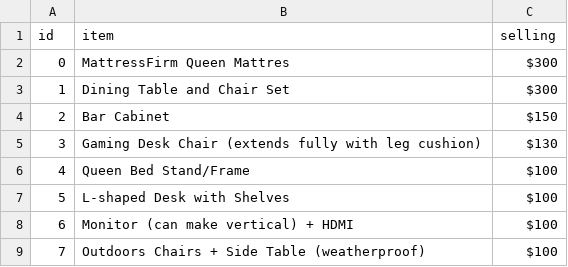
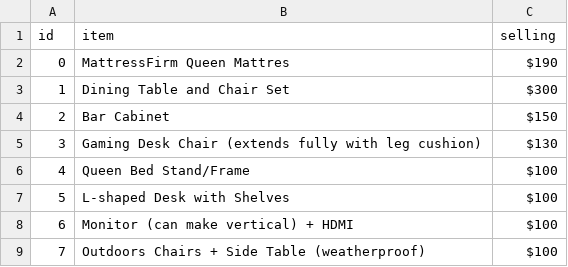
Before and after one commit to RiyaanB/MoveOutWebsite, a CSV file: selloff.csv, drawn as a sheet; only a part is shown.

Commit message:
shits selling fast

```diff
--- a/selloff.csv
+++ b/selloff.csv
@@ -1,3 +1,3 @@
 id,item,selling
-0,MattressFirm Queen Mattres,$300
+0,MattressFirm Queen Mattres,$190
 1,Dining Table and Chair Set,$300
```
Also changed, not shown: 8 other files.
